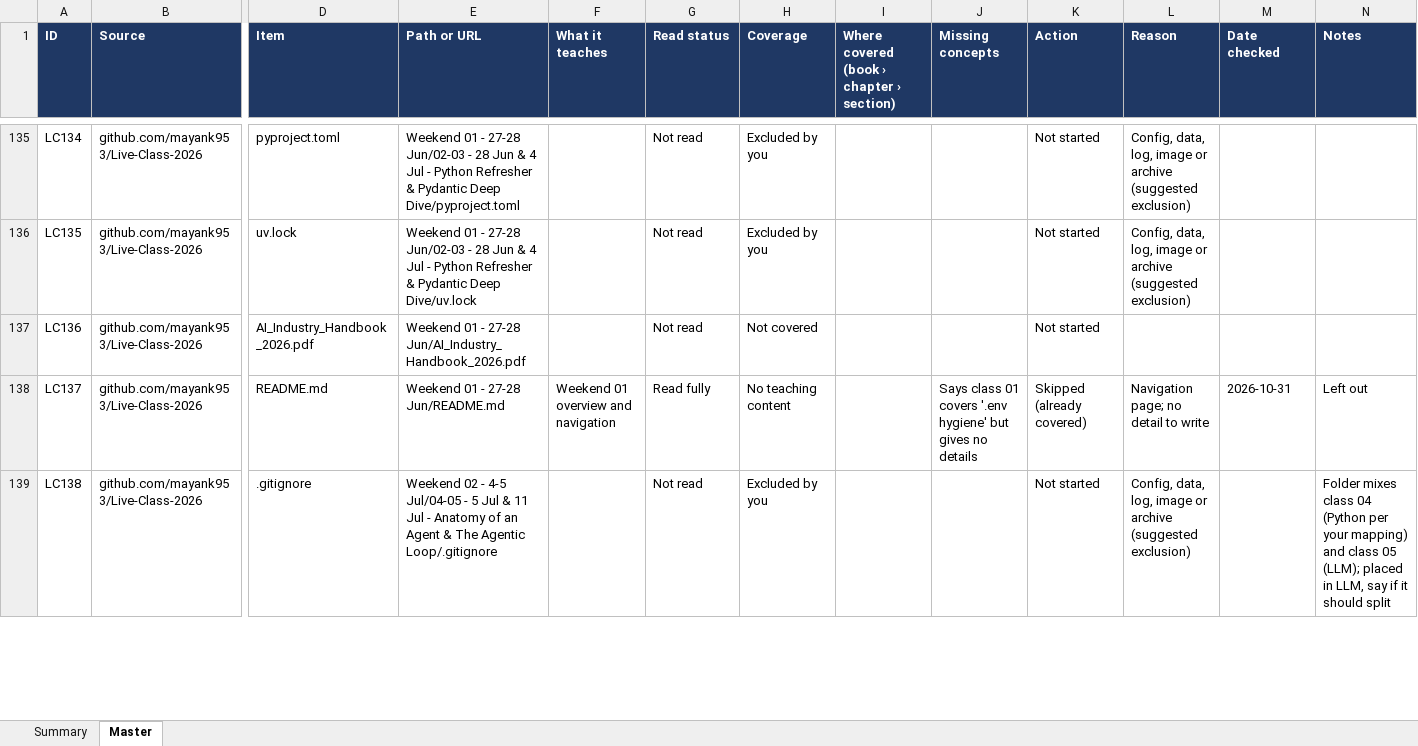
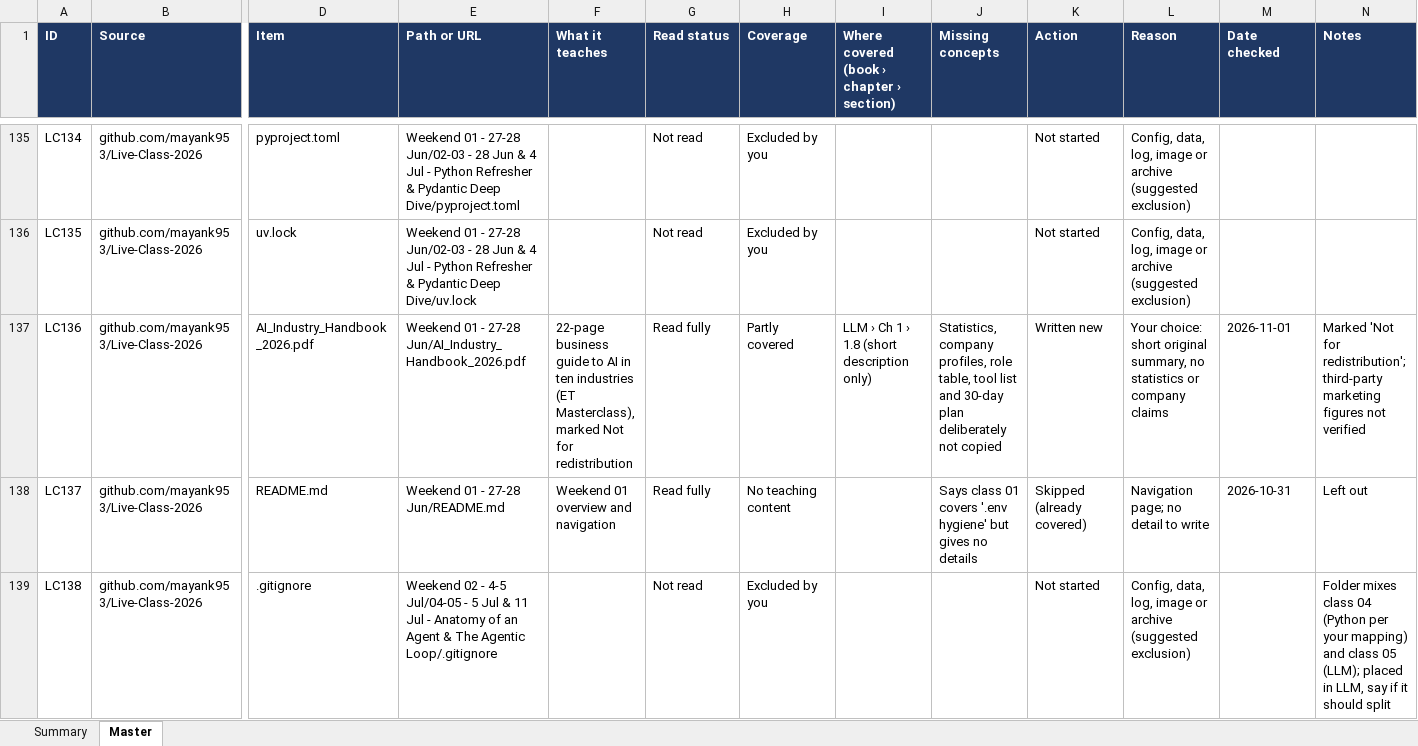
Before and after one commit to kiaanwankhede/MyNotes, an Excel workbook: master/master.xlsx, sheet Master, drawn as a sheet; only a part is shown, gaps mark what is left out; values as stored, in another font and other column widths than the file's, no borders; charts and pictures not drawn; the diff covers the shown part only; the diff names each change by its address in the sheet, - before the commit and + after, or states it on an @@ line.

```diff
--- a/master/master.xlsx (sheet Master)
+++ b/master/master.xlsx (sheet Master)
-F137 (What it teaches): (empty)
+F137 (What it teaches): 22-page business guide to AI in ten industries (ET Masterclass), marked Not for redistribution
-G137 (Read status): Not read
+G137 (Read status): Read fully
-H137 (Coverage): Not covered
+H137 (Coverage): Partly covered
-I137: (empty)
+I137: LLM › Ch 1 › 1.8 (short description only)
-J137 (Missing concepts): (empty)
+J137 (Missing concepts): Statistics, company profiles, role table, tool list and 30-day plan deliberately not copied
-K137 (Action): Not started
+K137 (Action): Written new
-L137 (Reason): (empty)
+L137 (Reason): Your choice: short original summary, no statistics or company claims
-M137 (Date checked): (empty)
+M137 (Date checked): 2026-11-01
-N137 (Notes): (empty)
+N137 (Notes): Marked 'Not for redistribution'; third-party marketing figures not verified
```
Also changed, not shown: 26 edited cells elsewhere in this sheet, sheet Summary, 5 other files.
